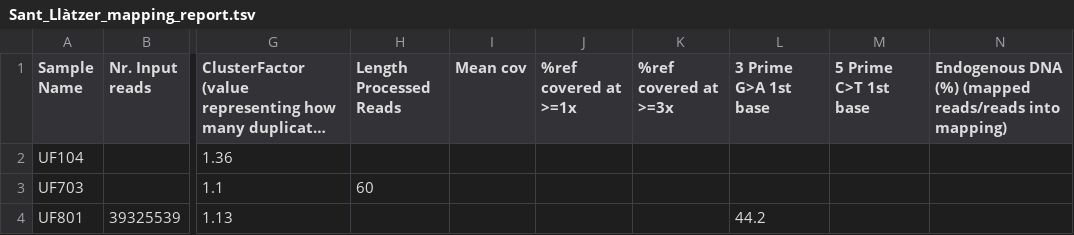
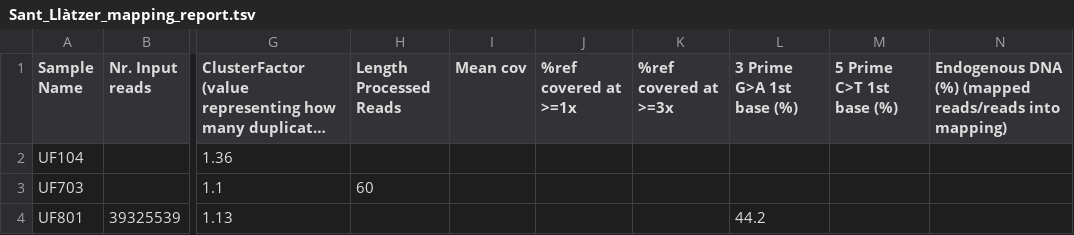
Before and after one commit to Kelzor/Introductory-ancient-DNA-practical, a TSV file: aDNA Data Analysis I/Sant_Llàtzer_mapping_report.tsv, drawn as a sheet; only a part is shown, gaps mark what is left out; long unchanged cells end in …; the diff names each change by its address in the sheet, - before the commit and + after, or states it on an @@ line.

Commit message:
Update Sant_Llàtzer_mapping_report.tsv

```diff
--- a/aDNA Data Analysis I/Sant_Llàtzer_mapping_report.tsv
+++ b/aDNA Data Analysis I/Sant_Llàtzer_mapping_report.tsv
-L1: 3 Prime G>A 1st base
+L1: 3 Prime G>A 1st base (%)
-M1: 5 Prime C>T 1st base
+M1: 5 Prime C>T 1st base (%)
```
